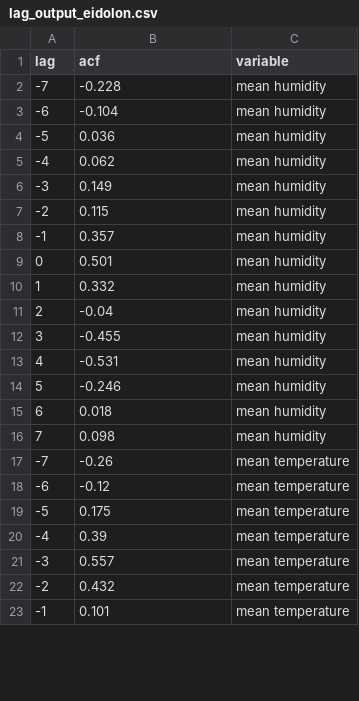
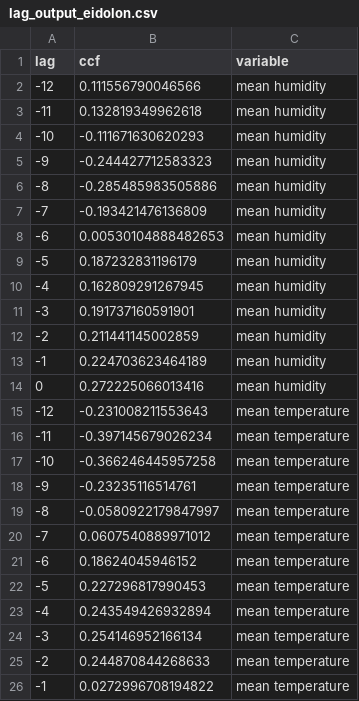
Before and after one commit to brooklabteam/Mada-Ectoparasites, a CSV file: data/lag_output_eidolon.csv, drawn as a sheet; only a part is shown; the diff covers the shown part only.

```diff
--- a/data/lag_output_eidolon.csv
+++ b/data/lag_output_eidolon.csv
@@ -1,23 +1,26 @@
-"lag","acf","variable"
--7,-0.228,"mean humidity"
--6,-0.104,"mean humidity"
--5,0.036,"mean humidity"
--4,0.062,"mean humidity"
--3,0.149,"mean humidity"
--2,0.115,"mean humidity"
--1,0.357,"mean humidity"
-0,0.501,"mean humidity"
-1,0.332,"mean humidity"
-2,-0.04,"mean humidity"
-3,-0.455,"mean humidity"
-4,-0.531,"mean humidity"
-5,-0.246,"mean humidity"
-6,0.018,"mean humidity"
-7,0.098,"mean humidity"
--7,-0.26,"mean temperature"
--6,-0.12,"mean temperature"
--5,0.175,"mean temperature"
--4,0.39,"mean temperature"
--3,0.557,"mean temperature"
--2,0.432,"mean temperature"
--1,0.101,"mean temperature"
+"lag","ccf","variable"
+-12,0.111556790046566,"mean humidity"
+-11,0.132819349962618,"mean humidity"
+-10,-0.111671630620293,"mean humidity"
+-9,-0.244427712583323,"mean humidity"
+-8,-0.285485983505886,"mean humidity"
+-7,-0.193421476136809,"mean humidity"
+-6,0.00530104888482653,"mean humidity"
+-5,0.187232831196179,"mean humidity"
+-4,0.162809291267945,"mean humidity"
+-3,0.191737160591901,"mean humidity"
+-2,0.211441145002859,"mean humidity"
+-1,0.224703623464189,"mean humidity"
+0,0.272225066013416,"mean humidity"
+-12,-0.231008211553643,"mean temperature"
+-11,-0.397145679026234,"mean temperature"
+-10,-0.366246445957258,"mean temperature"
+-9,-0.23235116514761,"mean temperature"
+-8,-0.0580922179847997,"mean temperature"
+-7,0.0607540889971012,"mean temperature"
+-6,0.18624045946152,"mean temperature"
+-5,0.227296817990453,"mean temperature"
+-4,0.243549426932894,"mean temperature"
+-3,0.254146952166134,"mean temperature"
+-2,0.244870844268633,"mean temperature"
+-1,0.0272996708194822,"mean temperature"
```
Also changed, not shown: 5 added rows, 14 removed rows and 9 edited cells elsewhere in this file, data/lag_output_rou.csv, final-tables/tableS1.csv, 11 other files.
